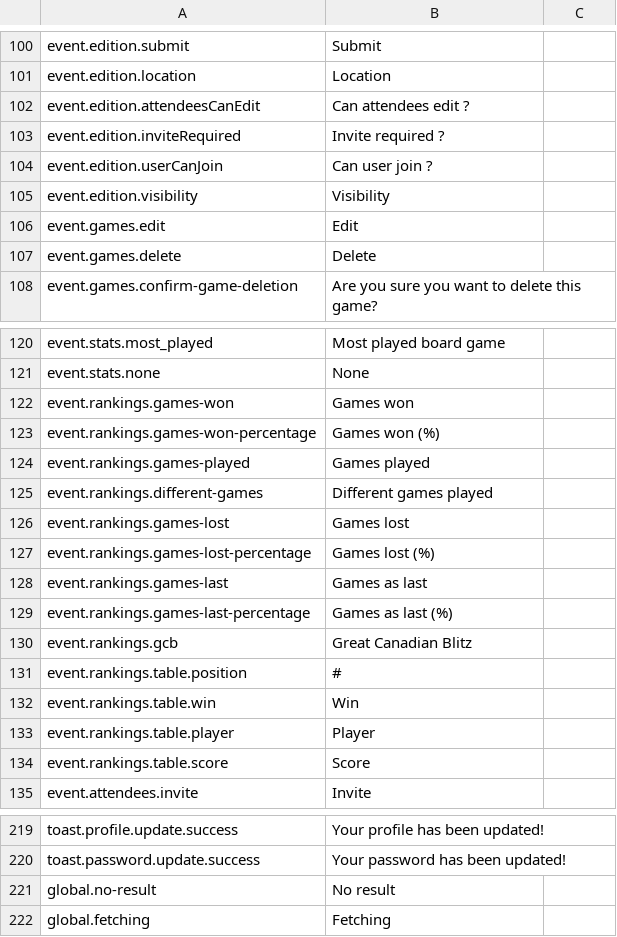
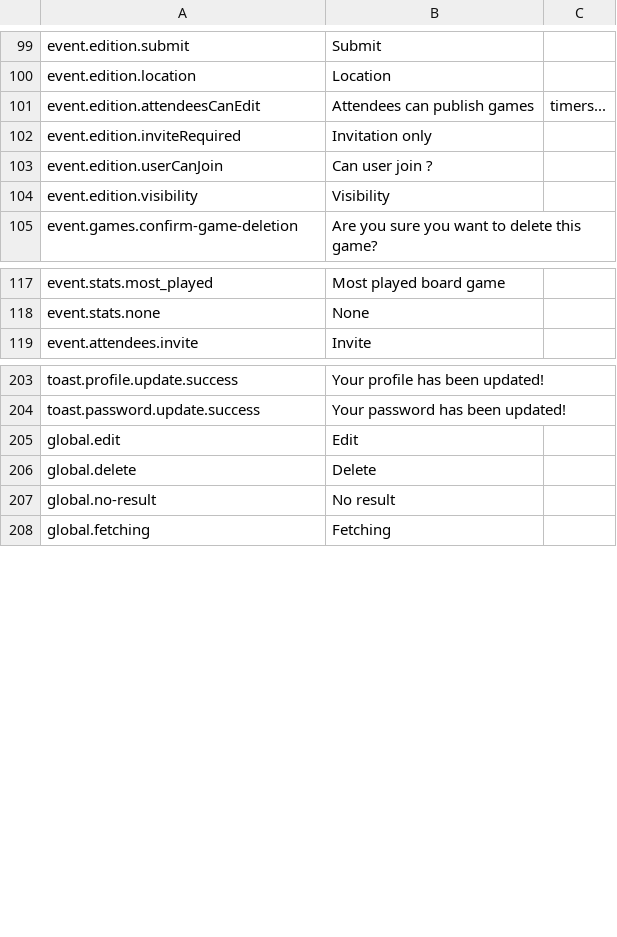
Before and after one commit to BGWE/BoardgameWE-UI, a CSV file: boardgame-ui/src/locales/translations.csv, drawn as a sheet; only a part is shown, gaps mark what is left out; the diff covers the shown part only.

Commit message:
Updatet translations.csv

```diff
--- a/boardgame-ui/src/locales/translations.csv
+++ b/boardgame-ui/src/locales/translations.csv
@@ -101,7 +100,5 @@ event.edition.submit,Submit,
 event.edition.location,Location,
-event.edition.attendeesCanEdit,Can attendees edit ?,
-event.edition.inviteRequired,Invite required ?,
+event.edition.attendeesCanEdit,Attendees can publish games, timers...,
+event.edition.inviteRequired,Invitation only,
 event.edition.userCanJoin,Can user join ?,
 event.edition.visibility,Visibility,
-event.games.edit, Edit,
-event.games.delete, Delete,
@@ -121,15 +118,2 @@ event.stats.most_played,Most played board game,
 event.stats.none,None,
-event.rankings.games-won,Games won,
-event.rankings.games-won-percentage,Games won (%),
-event.rankings.games-played,Games played,
-event.rankings.different-games,Different games played,
-event.rankings.games-lost,Games lost,
-event.rankings.games-lost-percentage,Games lost (%),
-event.rankings.games-last,Games as last,
-event.rankings.games-last-percentage,Games as last (%),
-event.rankings.gcb,Great Canadian Blitz,
-event.rankings.table.position,#,
-event.rankings.table.win,Win,
-event.rankings.table.player,Player
-event.rankings.table.score,Score,
 event.attendees.invite,Invite,
@@ -220,2 +204,4 @@ toast.profile.update.success,Your profile has been updated!,
 toast.password.update.success,Your password has been updated!,
+global.edit,Edit,
+global.delete,Delete,
 global.no-result,No result,
```
Also changed, not shown: 1 removed row and 6 edited cells elsewhere in this file, 2 other files.
